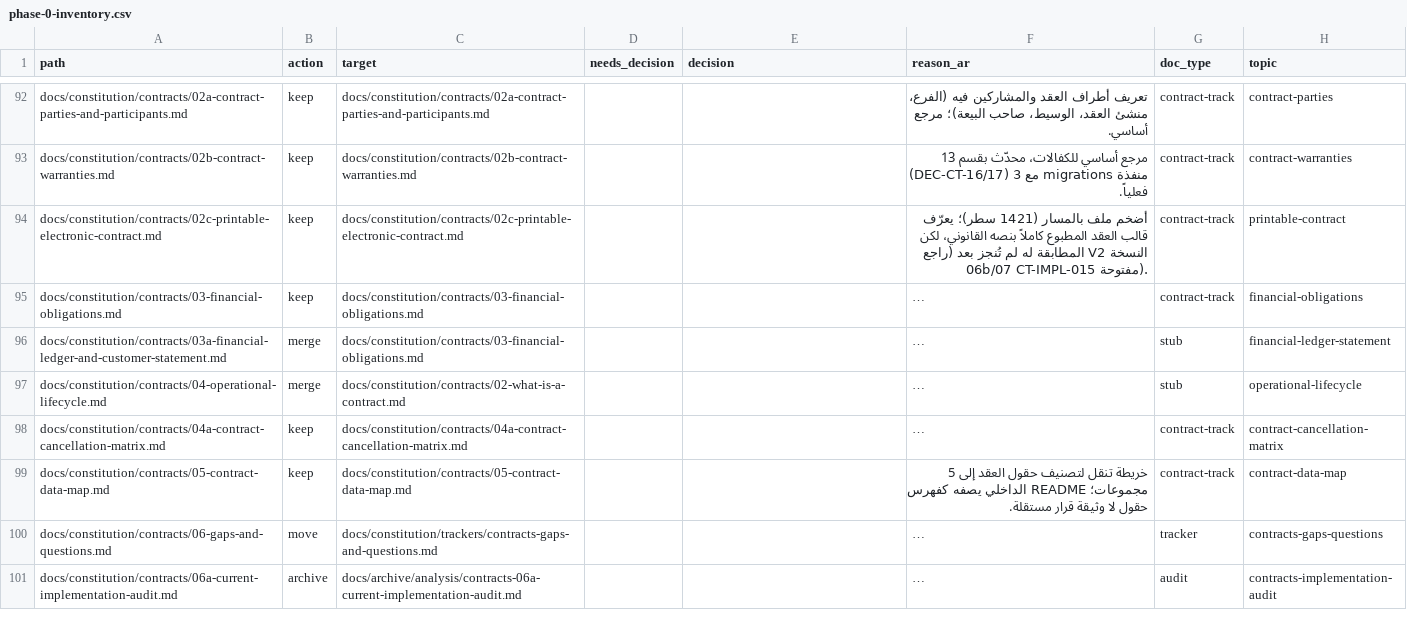
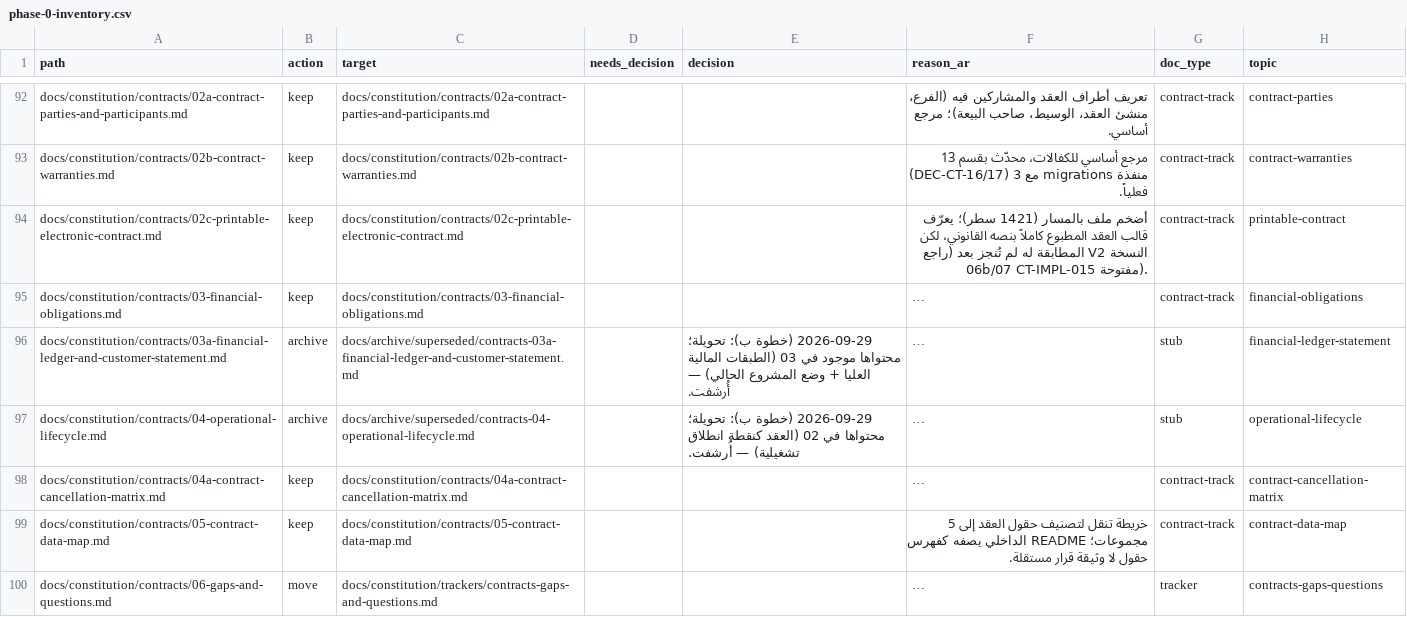
Before and after one commit to Sniperof/GoldenGroup2, a CSV file: docs/_reorg/phase-0-inventory.csv, drawn as a sheet; only a part is shown, gaps mark what is left out; the shorter side is filled out with more unchanged rows; long unchanged cells end in …; the diff names each change by its address in the sheet, - before the commit and + after, or states it on an @@ line.

```diff
--- a/docs/_reorg/phase-0-inventory.csv
+++ b/docs/_reorg/phase-0-inventory.csv
-B96:B97 (action): merge
+B96:B97 (action): archive
-C96 (target): docs/constitution/contracts/03-financial-obligations.md
+C96 (target): docs/archive/superseded/contracts-03a-financial-ledger-and-customer-statement.md
-E96 (decision): (empty)
+E96 (decision): 2026-09-29 (خطوة ب): تحويلة؛ محتواها موجود في 03 (الطبقات المالية العليا + وضع المشروع الحالي) — أُرشفت.
-C97 (target): docs/constitution/contracts/02-what-is-a-contract.md
+C97 (target): docs/archive/superseded/contracts-04-operational-lifecycle.md
-E97 (decision): (empty)
+E97 (decision): 2026-09-29 (خطوة ب): تحويلة؛ محتواها في 02 (العقد كنقطة انطلاق تشغيلية) — أُرشفت.
```
Also changed, not shown: 3 other files.
